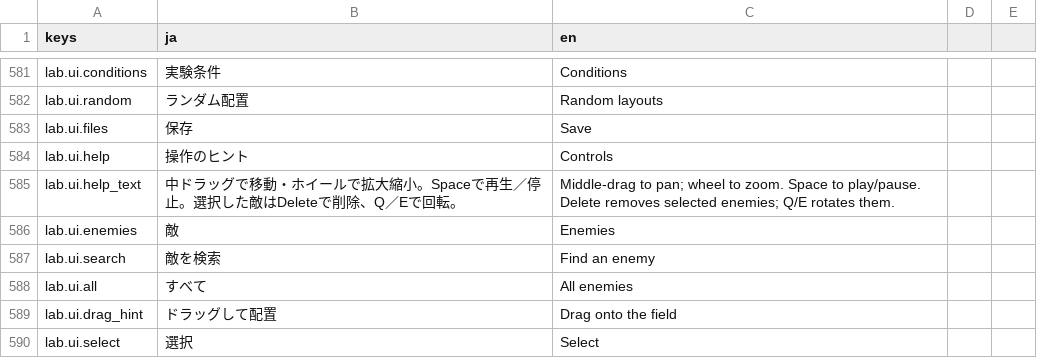
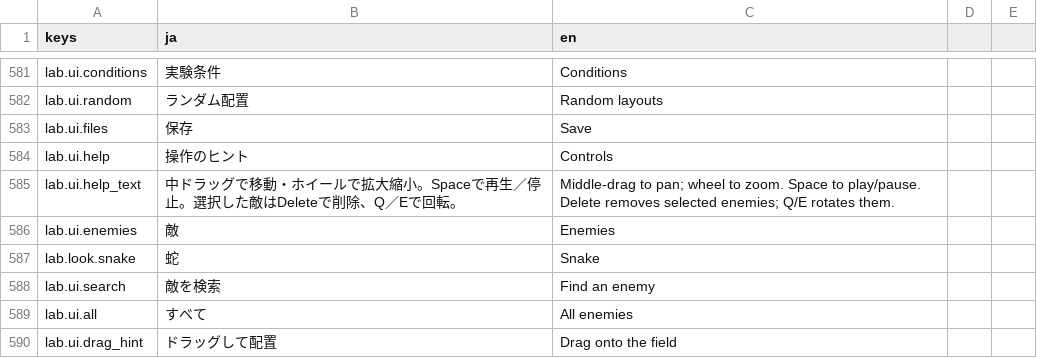
Before and after one commit to Tomatoguy1029/speed, a CSV file: speed/data/text/strings.csv, drawn as a sheet; only a part is shown, gaps mark what is left out; the shorter side is filled out with more unchanged rows.

```diff
--- a/speed/data/text/strings.csv
+++ b/speed/data/text/strings.csv
@@ -606,2 +606,3 @@ lab.ui.help_text,中ドラッグで移動・ホイールで拡大縮小。Space
 lab.ui.enemies,敵,Enemies
+lab.look.snake,蛇,Snake
 lab.ui.search,敵を検索,Find an enemy
```
Also changed, not shown: 5 other files.
